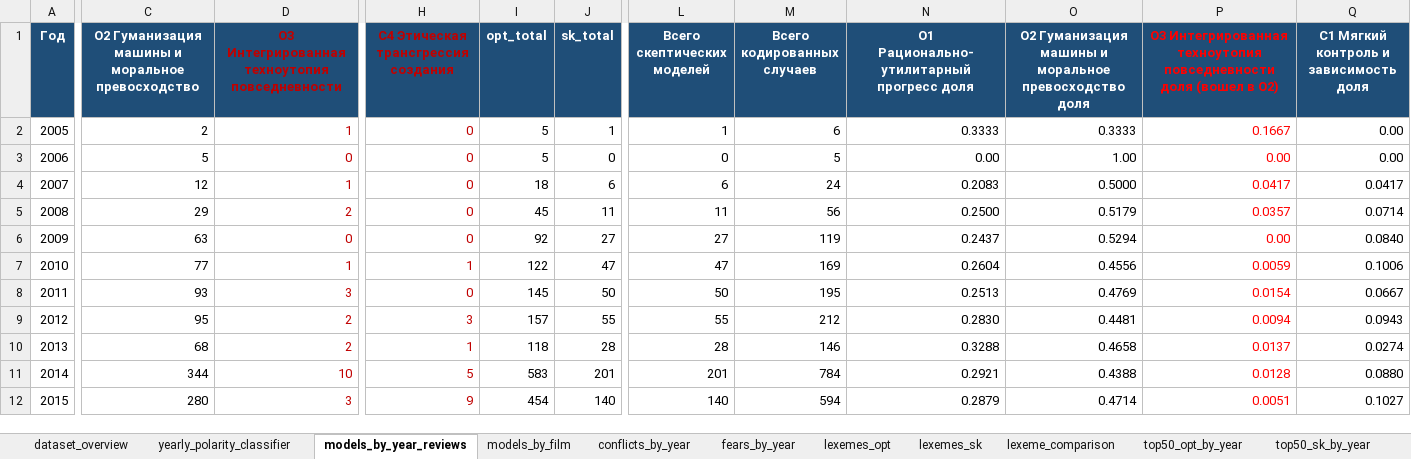
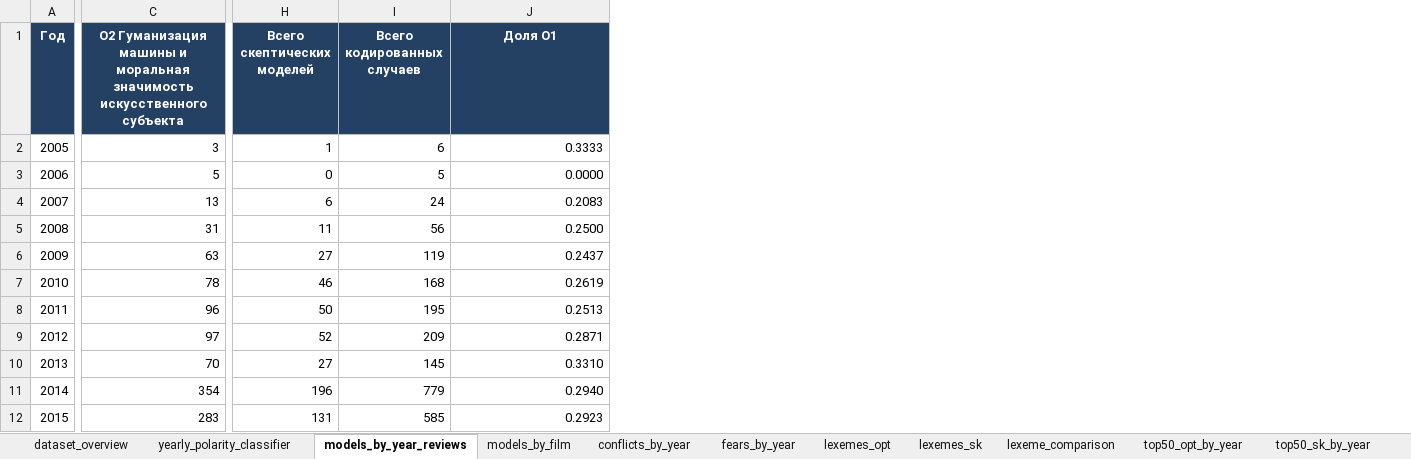
Before and after one commit to PanOlifer/ReviewClassifier, an Excel workbook: data/results/film_review_corpus_analysis_tables.xlsx, sheet models_by_year_reviews, drawn as a sheet; only a part is shown, gaps mark what is left out; values as stored, in another font and other column widths than the file's, no borders; removed rows and columns are numbered as before the commit, all else as after; the diff covers the shown part only; the diff names each change by its address in the sheet, - before the commit and + after, or states it on an @@ line.

```diff
--- a/data/results/film_review_corpus_analysis_tables.xlsx (sheet models_by_year_reviews)
+++ b/data/results/film_review_corpus_analysis_tables.xlsx (sheet models_by_year_reviews)
-column C, rows 1-12: О2 Гуманизация машины и моральное превосходство | 2 | 5 | 12 | 29 | 63 | 77 | 93 | 95 | 68 | 344 | 280
-column D, rows 1-12: О3 Интегрированная техноутопия повседневности | 1 | 0 | 1 | 2 | 0 | 1 | 3 | 2 | 2 | 10 | 3
+column C, rows 1-12: О2 Гуманизация машины и моральная значимость искусственного субъекта | 3 | 5 | 13 | 31 | 63 | 78 | 96 | 97 | 70 | 354 | 283
-column H, rows 1-12: С4 Этическая трансгрессия создания | 0 | 0 | 0 | 0 | 0 | 1 | 0 | 3 | 1 | 5 | 9
-column I (opt_total), rows 2-12: 5 | 5 | 18 | 45 | 92 | 122 | 145 | 157 | 118 | 583 | 454
-column J (sk_total), rows 2-12: 1 | 0 | 6 | 11 | 27 | 47 | 50 | 55 | 28 | 201 | 140
-column O, rows 1-12: О2 Гуманизация машины и моральное превосходство доля | 0.3333 | 1.00 | 0.5000 | 0.5179 | 0.5294 | 0.4556 | 0.4769 | 0.4481 | 0.4658 | 0.4388 | 0.4714
-column P, rows 1-12: О3 Интегрированная техноутопия повседневности доля (вошел в O2) | 0.1667 | 0.00 | 0.0417 | 0.0357 | 0.00 | 0.0059 | 0.0154 | 0.0094 | 0.0137 | 0.0128 | 0.0051
-column Q, rows 1-12: С1 Мягкий контроль и зависимость доля | 0.00 | 0.00 | 0.0417 | 0.0714 | 0.0840 | 0.1006 | 0.0667 | 0.0943 | 0.0274 | 0.0880 | 0.1027
-J1: О1 Рационально-утилитарный прогресс доля
+J1: Доля О1
-J3 (Доля О1): 0.00
+J3 (Доля О1): 0.0000
-H7 (Всего скептических моделей): 47
+H7 (Всего скептических моделей): 46
-I7 (Всего кодированных случаев): 169
+I7 (Всего кодированных случаев): 168
-J7 (Доля О1): 0.2604
+J7 (Доля О1): 0.2619
-H9 (Всего скептических моделей): 55
+H9 (Всего скептических моделей): 52
-I9 (Всего кодированных случаев): 212
+I9 (Всего кодированных случаев): 209
-J9 (Доля О1): 0.2830
+J9 (Доля О1): 0.2871
-H10 (Всего скептических моделей): 28
+H10 (Всего скептических моделей): 27
-I10 (Всего кодированных случаев): 146
+I10 (Всего кодированных случаев): 145
-J10 (Доля О1): 0.3288
+J10 (Доля О1): 0.3310
-H11 (Всего скептических моделей): 201
+H11 (Всего скептических моделей): 196
-I11 (Всего кодированных случаев): 784
+I11 (Всего кодированных случаев): 779
-J11 (Доля О1): 0.2921
+J11 (Доля О1): 0.2940
-H12 (Всего скептических моделей): 140
+H12 (Всего скептических моделей): 131
-I12 (Всего кодированных случаев): 594
+I12 (Всего кодированных случаев): 585
-J12 (Доля О1): 0.2879
+J12 (Доля О1): 0.2923
```
Also changed, not shown: 4 added columns, 3 removed columns and 24 edited cells elsewhere in this sheet, sheet models_by_film, sheet dataset_overview, 38 other files.
